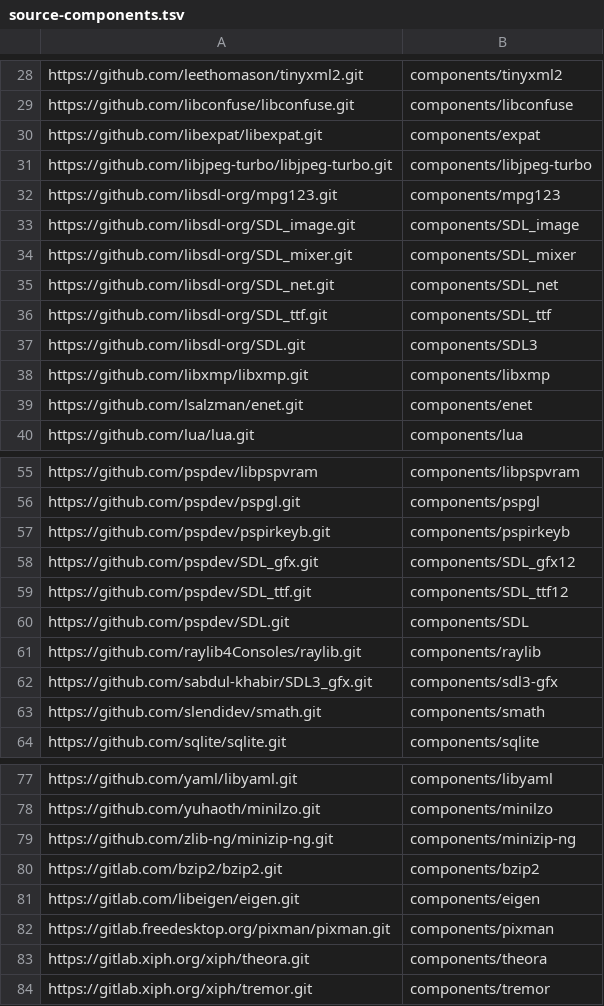
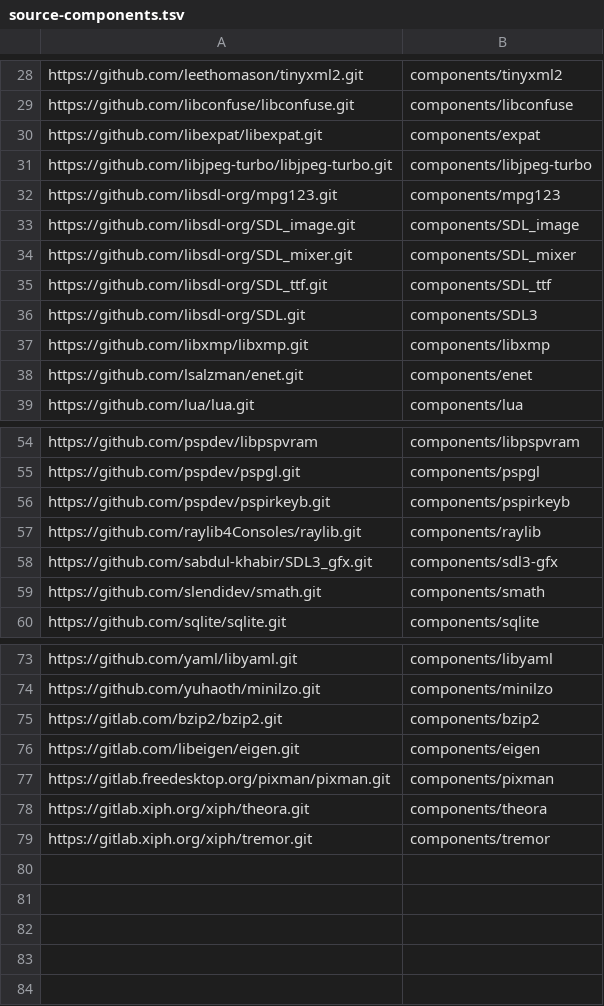
Before and after one commit to StochasticEagle/psp-packages, a TSV file: source-components.tsv, drawn as a sheet; only a part is shown, gaps mark what is left out.

Commit message:
Remove SDL1 and minizip-ng packages

```diff
--- a/source-components.tsv
+++ b/source-components.tsv
@@ -34,3 +34,2 @@ https://github.com/libsdl-org/SDL_image.git	components/SDL_image
 https://github.com/libsdl-org/SDL_mixer.git	components/SDL_mixer
-https://github.com/libsdl-org/SDL_net.git	components/SDL_net
 https://github.com/libsdl-org/SDL_ttf.git	components/SDL_ttf
@@ -57,5 +56,2 @@ https://github.com/pspdev/pspgl.git	components/pspgl
 https://github.com/pspdev/pspirkeyb.git	components/pspirkeyb
-https://github.com/pspdev/SDL_gfx.git	components/SDL_gfx12
-https://github.com/pspdev/SDL_ttf.git	components/SDL_ttf12
-https://github.com/pspdev/SDL.git	components/SDL
 https://github.com/raylib4Consoles/raylib.git	components/raylib
@@ -78,3 +74,2 @@ https://github.com/yaml/libyaml.git	components/libyaml
 https://github.com/yuhaoth/minilzo.git	components/minilzo
-https://github.com/zlib-ng/minizip-ng.git	components/minizip-ng
 https://gitlab.com/bzip2/bzip2.git	components/bzip2
```
Also changed, not shown: 11 other files.
